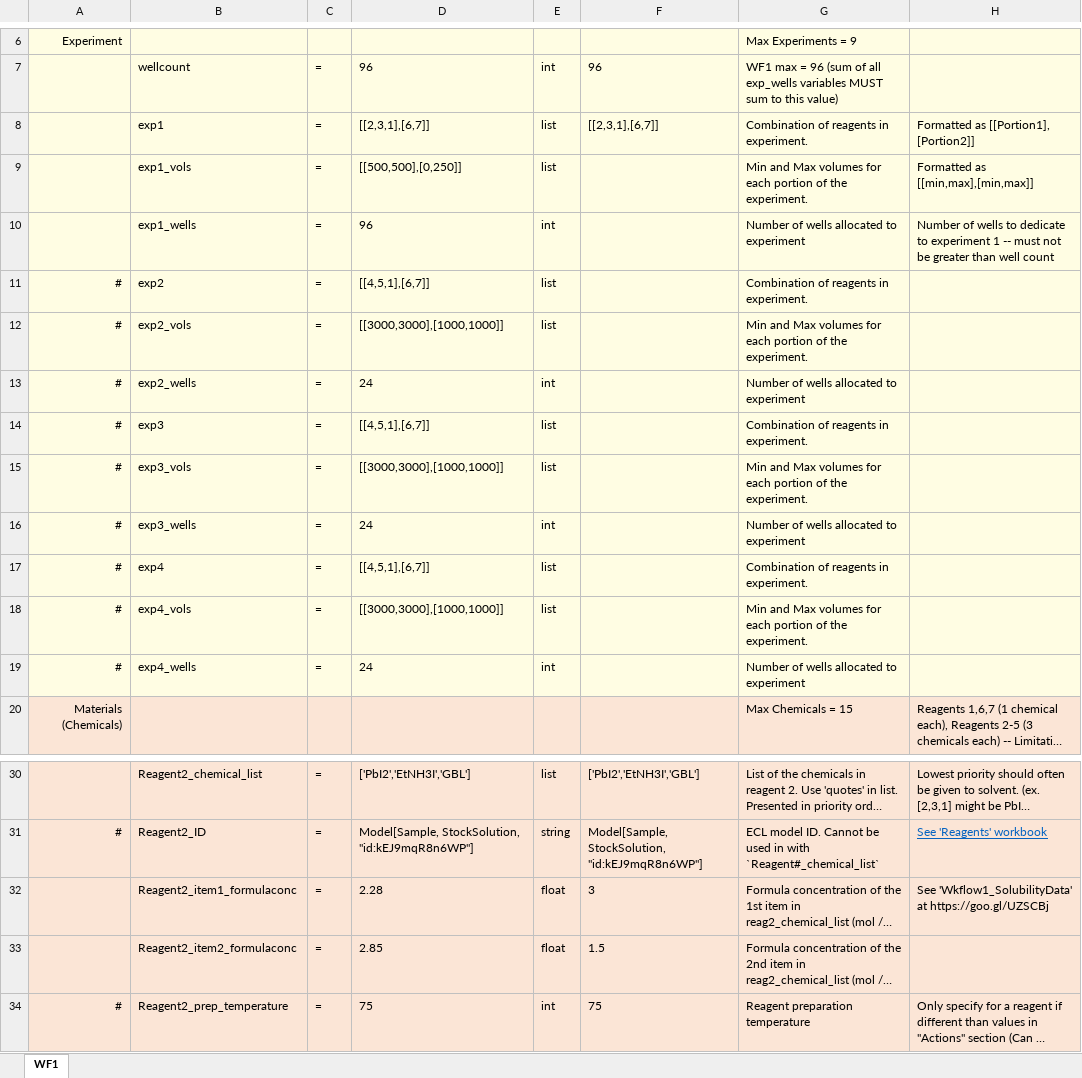
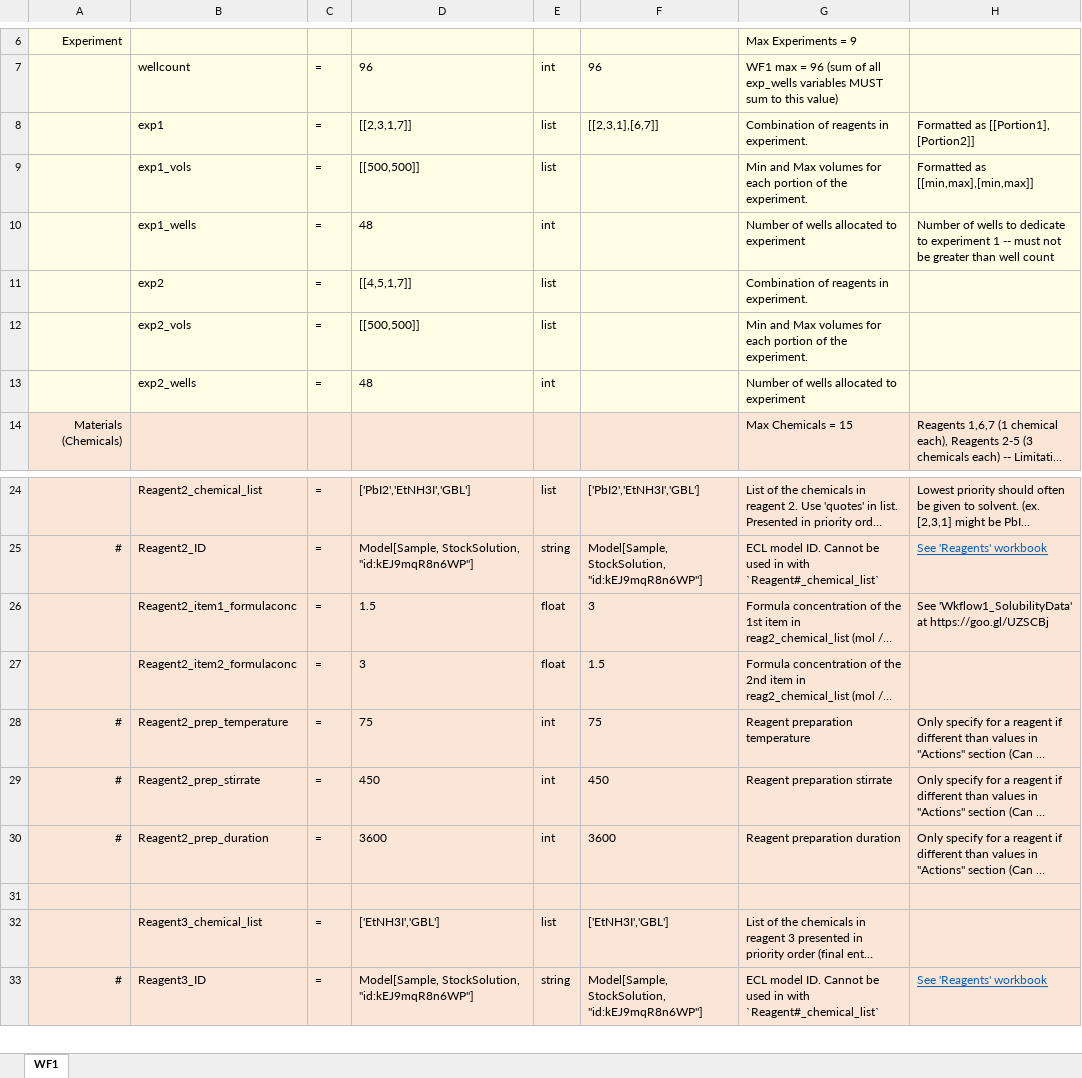
Before and after one commit to darkreactions/ESCALATE_Capture, an Excel workbook: WF1_DevTemplate.xlsx, sheet WF1, drawn as a sheet; only a part is shown, gaps mark what is left out; the shorter side is filled out with more unchanged rows; long unchanged cells end in …; values as stored, in another font and other column widths than the file's, no borders; removed rows and columns are numbered as before the commit, all else as after; the diff covers the shown part only; the diff names each change by its address in the sheet, - before the commit and + after, or states it on an @@ line.

```diff
--- a/WF1_DevTemplate.xlsx (sheet WF1)
+++ b/WF1_DevTemplate.xlsx (sheet WF1)
-D8: [[2,3,1],[6,7]]
+D8: [[2,3,1,7]]
-D9: [[500,500],[0,250]]
+D9: [[500,500]]
-D10: 96
+D10: 48
-A11:A13: #
+A11:A13: (empty)
-D11: [[4,5,1],[6,7]]
+D11: [[4,5,1,7]]
-D12: [[3000,3000],[1000,1000]]
+D12: [[500,500]]
-D13: 24
+D13: 48
-row 14: # | exp3 | = | [[4,5,1],[6,7]] | list |  | Combination of reagents in experiment.
-row 15: # | exp3_vols | = | [[3000,3000],[1000,1000]] | list |  | Min and Max volumes for each portion of the experiment.
-row 16: # | exp3_wells | = | 24 | int |  | Number of wells allocated to experiment
-row 17: # | exp4 | = | [[4,5,1],[6,7]] | list |  | Combination of reagents in experiment.
-row 18: # | exp4_vols | = | [[3000,3000],[1000,1000]] | list |  | Min and Max volumes for each portion of the experiment.
-row 19: # | exp4_wells | = | 24 | int |  | Number of wells allocated to experiment
-D26: 2.28
+D26: 1.5
-D27: 2.85
+D27: 3
```
Also changed, not shown: 13 edited cells elsewhere in this sheet, WF1_template.xlsx, WF3_DevTemplate.xlsx, 8 other files.
